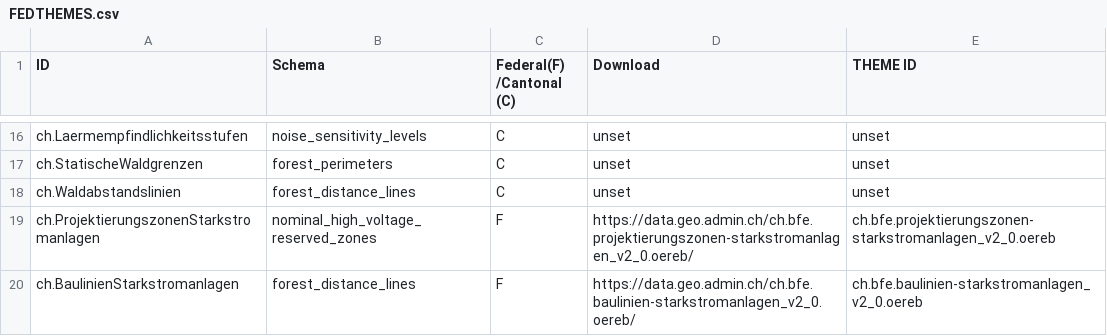
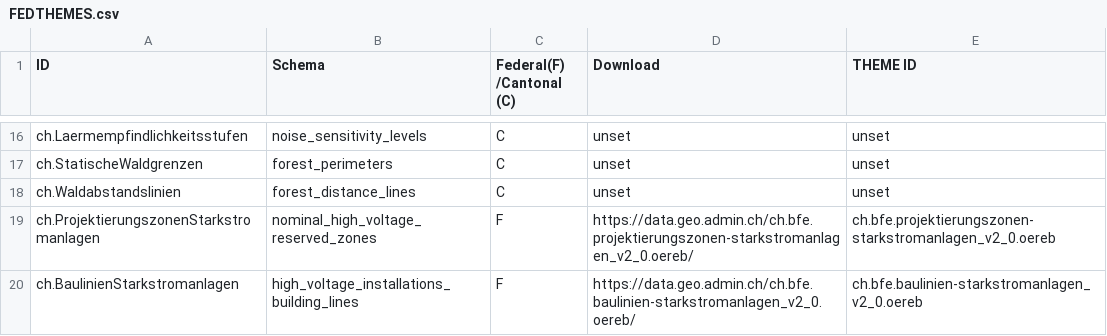
Before and after one commit to marionb/OEREB_Data_Import, a CSV file: FEDTHEMES.csv, drawn as a sheet; only a part is shown, gaps mark what is left out.

```diff
--- a/FEDTHEMES.csv
+++ b/FEDTHEMES.csv
@@ -19,2 +19,2 @@ ch.Waldabstandslinien,forest_distance_lines,C,unset,unset
 ch.ProjektierungszonenStarkstromanlagen,nominal_high_voltage_reserved_zones,F,https://data.geo.admin.ch/ch.bfe.projektierungszonen-starkstromanlagen_v2_0.oereb/,ch.bfe.projektierungszonen-starkstromanlagen_v2_0.oereb
-ch.BaulinienStarkstromanlagen,forest_distance_lines,F,https://data.geo.admin.ch/ch.bfe.baulinien-starkstromanlagen_v2_0.oereb/,ch.bfe.baulinien-starkstromanlagen_v2_0.oereb
+ch.BaulinienStarkstromanlagen,high_voltage_installations_building_lines,F,https://data.geo.admin.ch/ch.bfe.baulinien-starkstromanlagen_v2_0.oereb/,ch.bfe.baulinien-starkstromanlagen_v2_0.oereb
```
Also changed, not shown: 1 other file.
